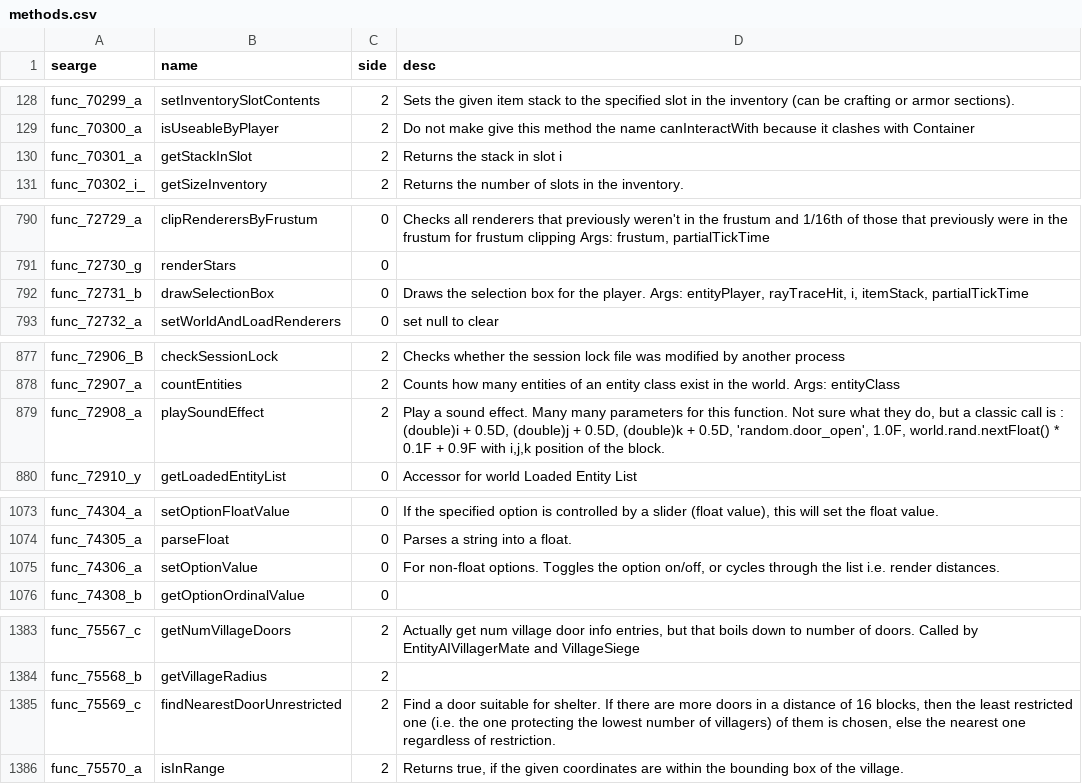
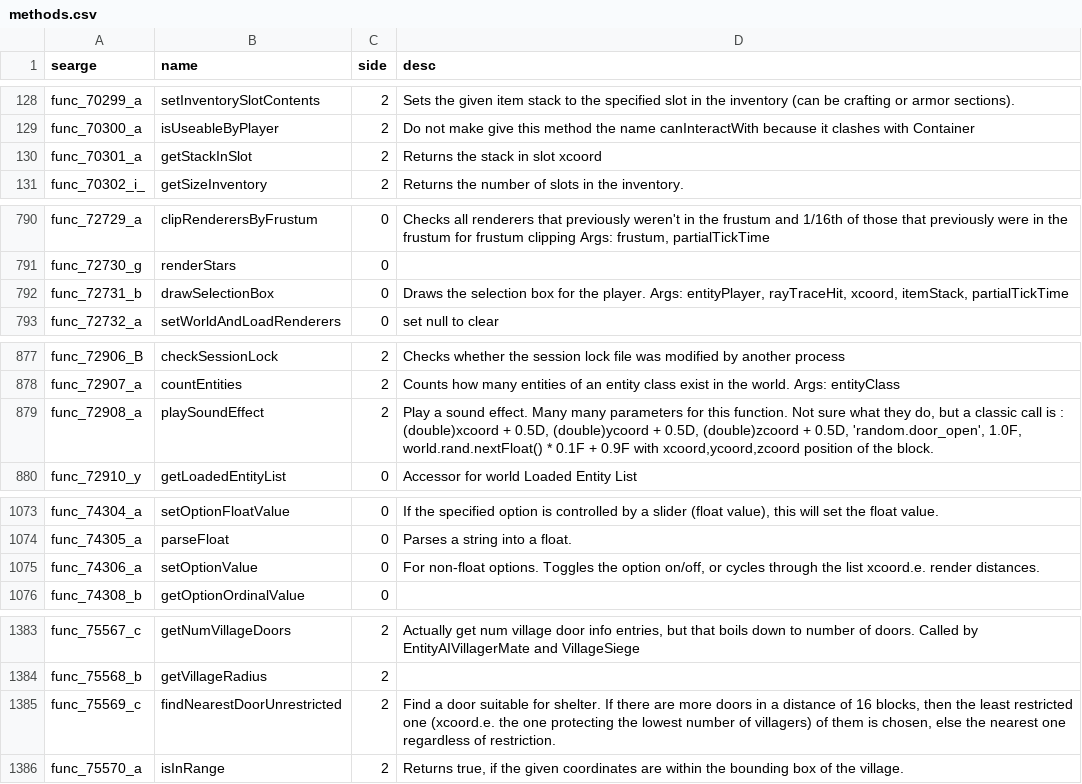
Before and after one commit to digital-crafting-habitat/dch_hack1ng_d4ys_workshop, a CSV file: 10_FirstCompleteMod_Example/mcp_config/methods.csv, drawn as a sheet; only a part is shown, gaps mark what is left out; the diff covers the shown part only.

```diff
--- a/10_FirstCompleteMod_Example/mcp_config/methods.csv
+++ b/10_FirstCompleteMod_Example/mcp_config/methods.csv
@@ -129,3 +129,3 @@ func_70299_a,setInventorySlotContents,2,Sets the given item stack to the specifi
 func_70300_a,isUseableByPlayer,2,Do not make give this method the name canInteractWith because it clashes with Container
-func_70301_a,getStackInSlot,2,Returns the stack in slot i
+func_70301_a,getStackInSlot,2,Returns the stack in slot xcoord
 func_70302_i_,getSizeInventory,2,Returns the number of slots in the inventory.
@@ -791,3 +791,3 @@ func_72729_a,clipRenderersByFrustum,0,"Checks all renderers that previously were
 func_72730_g,renderStars,0,
-func_72731_b,drawSelectionBox,0,"Draws the selection box for the player. Args: entityPlayer, rayTraceHit, i, itemStack, partialTickTime"
+func_72731_b,drawSelectionBox,0,"Draws the selection box for the player. Args: entityPlayer, rayTraceHit, xcoord, itemStack, partialTickTime"
 func_72732_a,setWorldAndLoadRenderers,0,set null to clear
@@ -878,3 +878,3 @@ func_72906_B,checkSessionLock,2,Checks whether the session lock file was modifie
 func_72907_a,countEntities,2,Counts how many entities of an entity class exist in the world. Args: entityClass
-func_72908_a,playSoundEffect,2,"Play a sound effect. Many many parameters for this function. Not sure what they do, but a classic call is : (double)i + 0.5D, (double)j + 0.5D, (double)k + 0.5D, 'random.door_open', 1.0F, world.rand.nextFloat() * 0.1F + 0.9F with i,j,k position of the block."
+func_72908_a,playSoundEffect,2,"Play a sound effect. Many many parameters for this function. Not sure what they do, but a classic call is : (double)xcoord + 0.5D, (double)ycoord + 0.5D, (double)zcoord + 0.5D, 'random.door_open', 1.0F, world.rand.nextFloat() * 0.1F + 0.9F with xcoord,ycoord,zcoord position of the block."
 func_72910_y,getLoadedEntityList,0,Accessor for world Loaded Entity List
@@ -1074,3 +1074,3 @@ func_74304_a,setOptionFloatValue,0,"If the specified option is controlled by a s
 func_74305_a,parseFloat,0,Parses a string into a float.
-func_74306_a,setOptionValue,0,"For non-float options. Toggles the option on/off, or cycles through the list i.e. render distances."
+func_74306_a,setOptionValue,0,"For non-float options. Toggles the option on/off, or cycles through the list xcoord.e. render distances."
 func_74308_b,getOptionOrdinalValue,0,
@@ -1384,3 +1384,3 @@ func_75567_c,getNumVillageDoors,2,"Actually get num village door info entries, b
 func_75568_b,getVillageRadius,2,
-func_75569_c,findNearestDoorUnrestricted,2,"Find a door suitable for shelter. If there are more doors in a distance of 16 blocks, then the least restricted one (i.e. the one protecting the lowest number of villagers) of them is chosen, else the nearest one regardless of restriction."
+func_75569_c,findNearestDoorUnrestricted,2,"Find a door suitable for shelter. If there are more doors in a distance of 16 blocks, then the least restricted one (xcoord.e. the one protecting the lowest number of villagers) of them is chosen, else the nearest one regardless of restriction."
 func_75570_a,isInRange,2,"Returns true, if the given coordinates are within the bounding box of the village."
```
Also changed, not shown: 12 edited cells elsewhere in this file, 10_FirstCompleteMod_Example/mcp_config/fields.csv, 7 other files.
